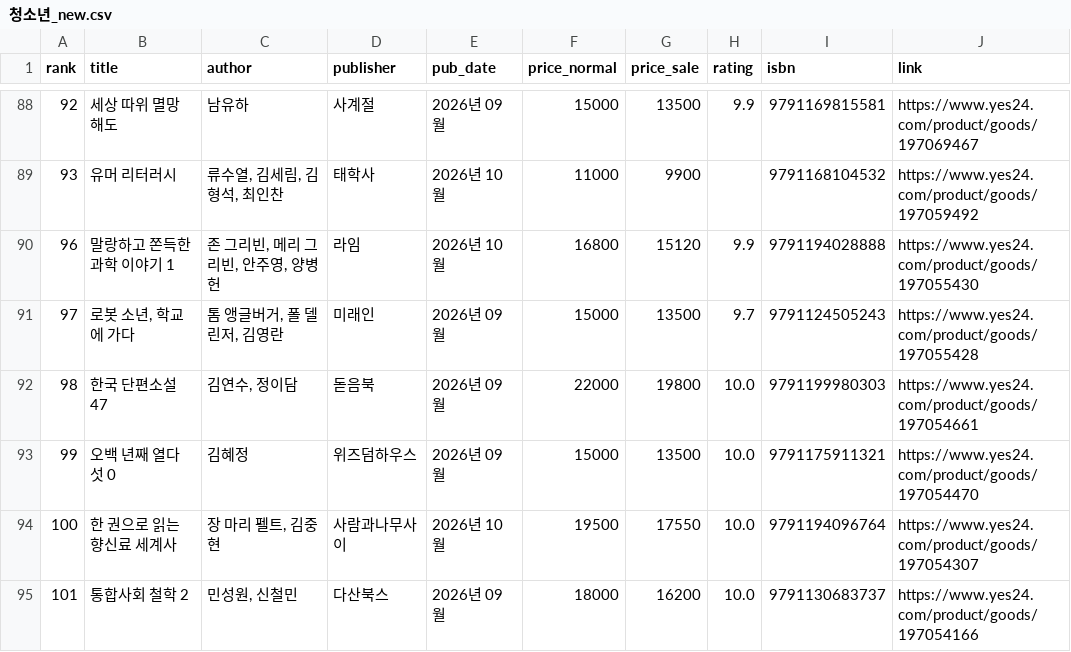
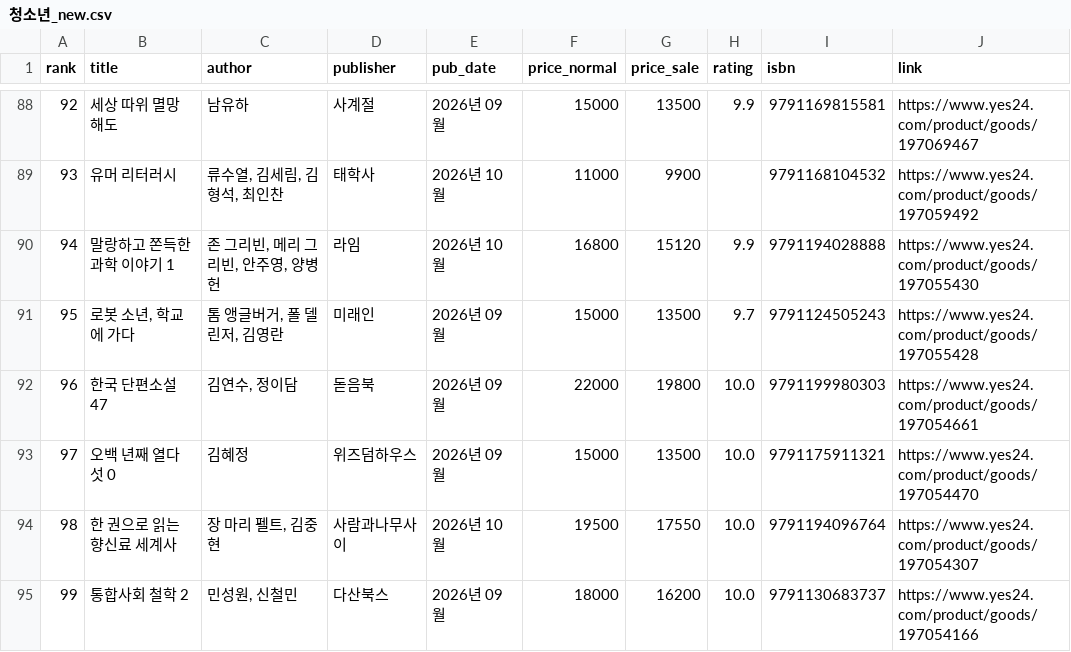
Before and after one commit to msbio79/yes24, a CSV file: data/csv/청소년_new.csv, drawn as a sheet; only a part is shown, gaps mark what is left out; the diff covers the shown part only.

```diff
--- a/data/csv/청소년_new.csv
+++ b/data/csv/청소년_new.csv
@@ -89,7 +89,7 @@
 93,유머 리터러시,"류수열, 김세림, 김형석, 최인찬",태학사,2026년 10월,11000,9900,,	9791168104532,https://www.yes24.com/product/goods/197059492
-96,말랑하고 쫀득한 과학 이야기 1,"존 그리빈, 메리 그리빈, 안주영, 양병헌",라임,2026년 10월,16800,15120,9.9,	9791194028888,https://www.yes24.com/product/goods/197055430
-97,"로봇 소년, 학교에 가다","톰 앵글버거, 폴 델린저, 김영란",미래인,2026년 09월,15000,13500,9.7,	9791124505243,https://www.yes24.com/product/goods/197055428
-98,한국 단편소설 47,"김연수, 정이담",돋음북,2026년 09월,22000,19800,10.0,	9791199980303,https://www.yes24.com/product/goods/197054661
-99,오백 년째 열다섯 0,김혜정,위즈덤하우스,2026년 09월,15000,13500,10.0,	9791175911321,https://www.yes24.com/product/goods/197054470
-100,한 권으로 읽는 향신료 세계사,"장 마리 펠트, 김중현",사람과나무사이,2026년 10월,19500,17550,10.0,	9791194096764,https://www.yes24.com/product/goods/197054307
-101,통합사회 철학 2,"민성원, 신철민",다산북스,2026년 09월,18000,16200,10.0,	9791130683737,https://www.yes24.com/product/goods/197054166
+94,말랑하고 쫀득한 과학 이야기 1,"존 그리빈, 메리 그리빈, 안주영, 양병헌",라임,2026년 10월,16800,15120,9.9,	9791194028888,https://www.yes24.com/product/goods/197055430
+95,"로봇 소년, 학교에 가다","톰 앵글버거, 폴 델린저, 김영란",미래인,2026년 09월,15000,13500,9.7,	9791124505243,https://www.yes24.com/product/goods/197055428
+96,한국 단편소설 47,"김연수, 정이담",돋음북,2026년 09월,22000,19800,10.0,	9791199980303,https://www.yes24.com/product/goods/197054661
+97,오백 년째 열다섯 0,김혜정,위즈덤하우스,2026년 09월,15000,13500,10.0,	9791175911321,https://www.yes24.com/product/goods/197054470
+98,한 권으로 읽는 향신료 세계사,"장 마리 펠트, 김중현",사람과나무사이,2026년 10월,19500,17550,10.0,	9791194096764,https://www.yes24.com/product/goods/197054307
+99,통합사회 철학 2,"민성원, 신철민",다산북스,2026년 09월,18000,16200,10.0,	9791130683737,https://www.yes24.com/product/goods/197054166
```
Also changed, not shown: 3 added rows, 1 removed row and 8 edited cells elsewhere in this file, data/csv/IT_모바일_best.csv, data/csv/대학교재_best.csv, 37 other files.
